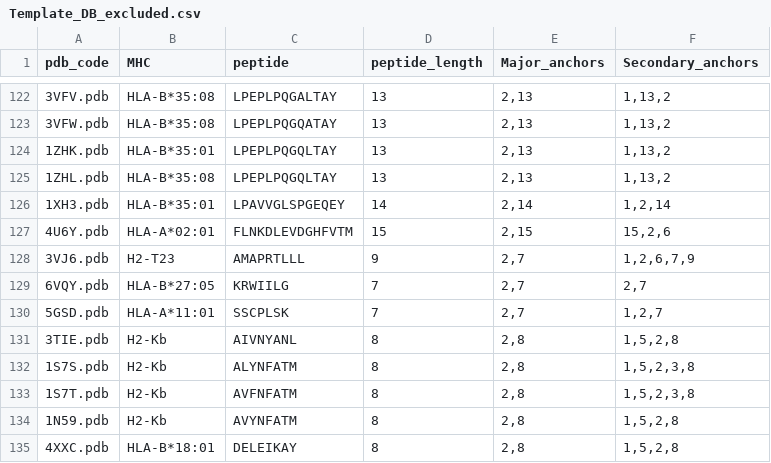
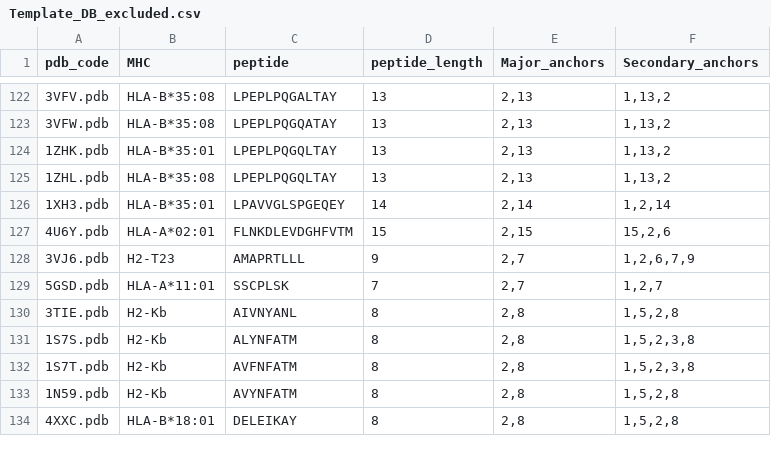
Before and after one commit to KavrakiLab/Ape-Gen2.0, a CSV file: helper_files/Exclude_files/Template_DB_excluded.csv, drawn as a sheet; only a part is shown, gaps mark what is left out.

```diff
--- a/helper_files/Exclude_files/Template_DB_excluded.csv
+++ b/helper_files/Exclude_files/Template_DB_excluded.csv
@@ -128,3 +128,2 @@ pdb_code,MHC,peptide,peptide_length,Major_anchors,Secondary_anchors
 3VJ6.pdb,H2-T23,AMAPRTLLL,9,"2,7","1,2,6,7,9"
-6VQY.pdb,HLA-B*27:05,KRWIILG,7,"2,7","2,7"
 5GSD.pdb,HLA-A*11:01,SSCPLSK,7,"2,7","1,2,7"
```
Also changed, not shown: helper_files/Proper_files/Template_DB.csv, 2 other files.
